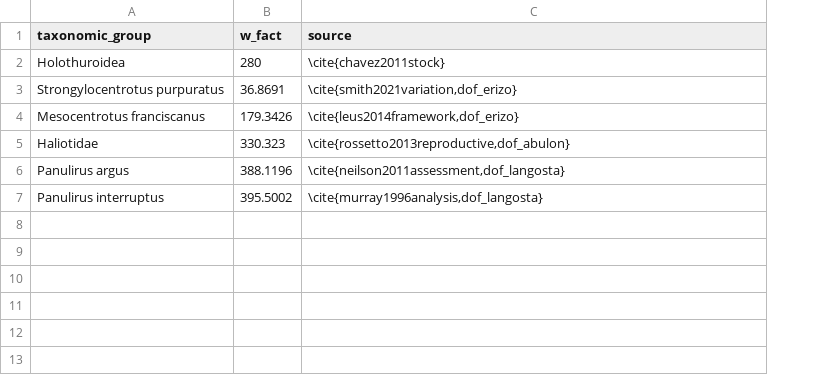
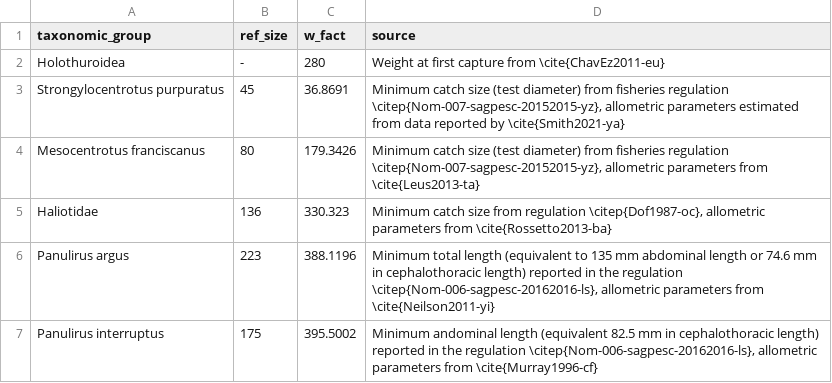
Before and after one commit to jcvdav/reserve_economic_value, a CSV file: data/processed_data/invertebrate_weight_factors_citations.csv, drawn as a sheet; addresses are those after the commit; the diff names each change by its address in the sheet, - before the commit and + after, or states it on an @@ line.

```diff
--- a/data/processed_data/invertebrate_weight_factors_citations.csv
+++ b/data/processed_data/invertebrate_weight_factors_citations.csv
+column B (ref_size), rows 2-7: - | 45 | 80 | 136 | 223 | 175
-D2 (source): \cite{chavez2011stock}
+D2 (source): Weight at first capture from \cite{ChavEz2011-eu}
-D3 (source): \cite{smith2021variation,dof_erizo}
+D3 (source): Minimum catch size (test diameter) from fisheries regulation \citep{Nom-007-sagpesc-20152015-yz}, allometric parameters estimated from data reported by \cite{Smith2021-ya}
-D4 (source): \cite{leus2014framework,dof_erizo}
+D4 (source): Minimum catch size (test diameter) from fisheries regulation \citep{Nom-007-sagpesc-20152015-yz}, allometric parameters from \cite{Leus2013-ta}
-D5 (source): \cite{rossetto2013reproductive,dof_abulon}
+D5 (source): Minimum catch size from regulation \citep{Dof1987-oc}, allometric parameters from \cite{Rossetto2013-ba}
-D6 (source): \cite{neilson2011assessment,dof_langosta}
+D6 (source): Minimum total length (equivalent to 135 mm abdominal length or 74.6 mm in cephalothoracic length) reported in the regulation \citep{Nom-006-sagpesc-20162016-ls}, allometric parameters from \cite{Neilson2011-yi}
-D7 (source): \cite{murray1996analysis,dof_langosta}
+D7 (source): Minimum andominal length (equivalent 82.5 mm in cephalothoracic length) reported in the regulation \citep{Nom-006-sagpesc-20162016-ls}, allometric parameters from \cite{Murray1996-cf}
```
Also changed, not shown: data/raw_data/reserve_cost_per_hectare.csv, 30 other files.
